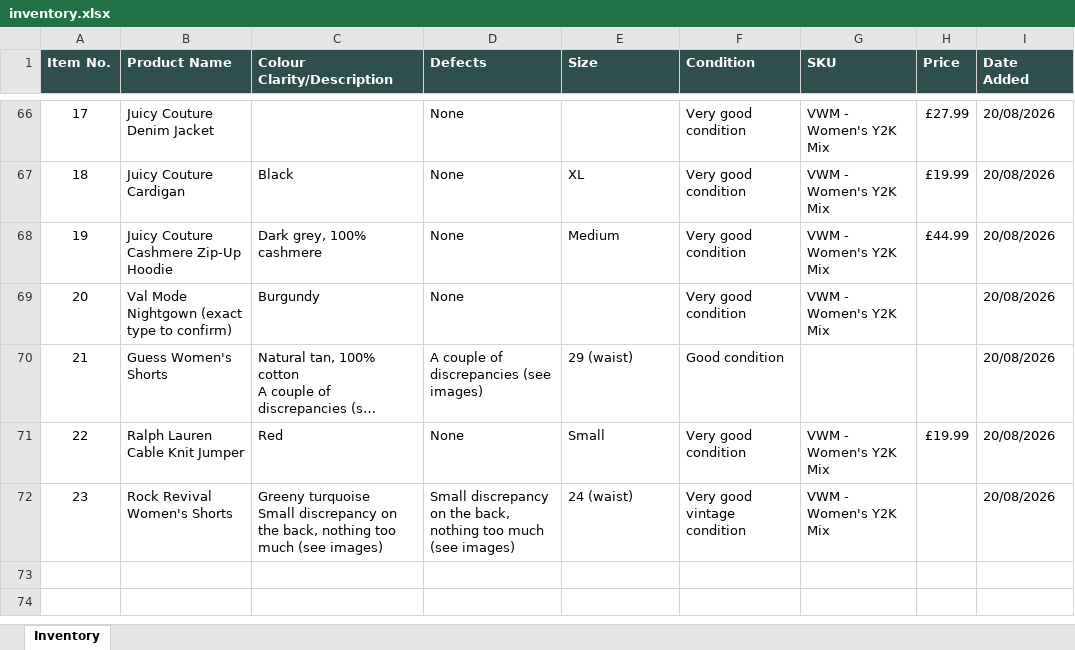
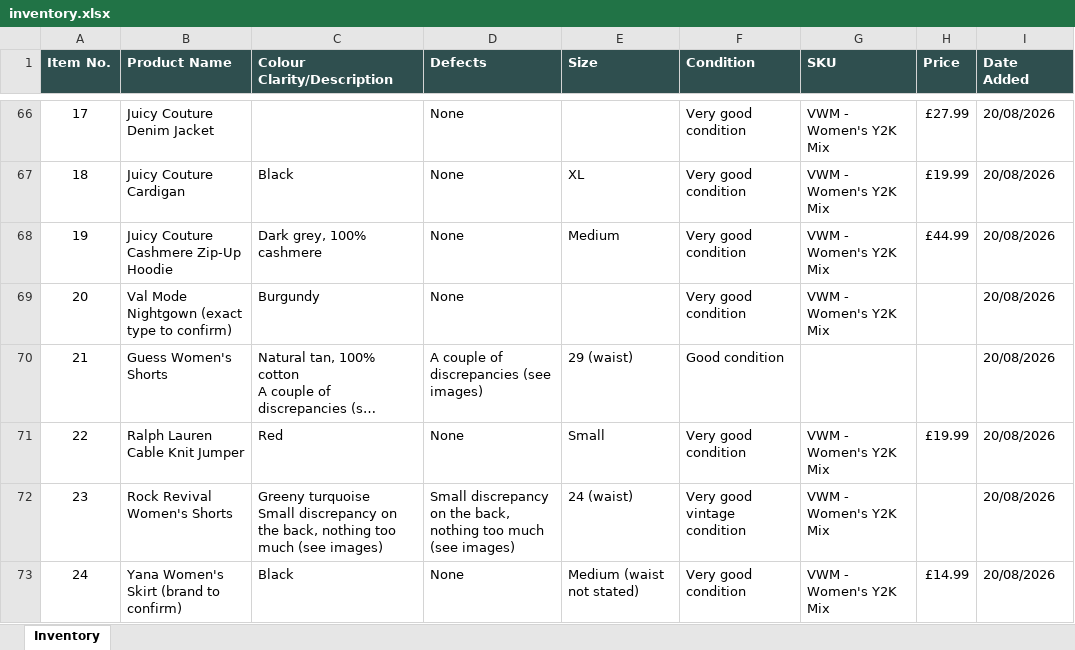
Before and after one commit to Mrwilson1882/Milltown-Archive, an Excel workbook: inventory.xlsx, sheet Inventory, drawn as a sheet; only a part is shown, gaps mark what is left out; long unchanged cells end in …; values as stored, in another font and other column widths than the file's, no borders; the diff names each change by its address in the sheet, - before the commit and + after, or states it on an @@ line.

```diff
--- a/inventory.xlsx (sheet Inventory)
+++ b/inventory.xlsx (sheet Inventory)
+row 73: 24 | Yana Women's Skirt (brand to confirm) | Black | None | Medium (waist not stated) | Very good condition | VWM - Women's Y2K Mix | £14.99 | 20/08/2026
```
Also changed, not shown: 2 other files.
